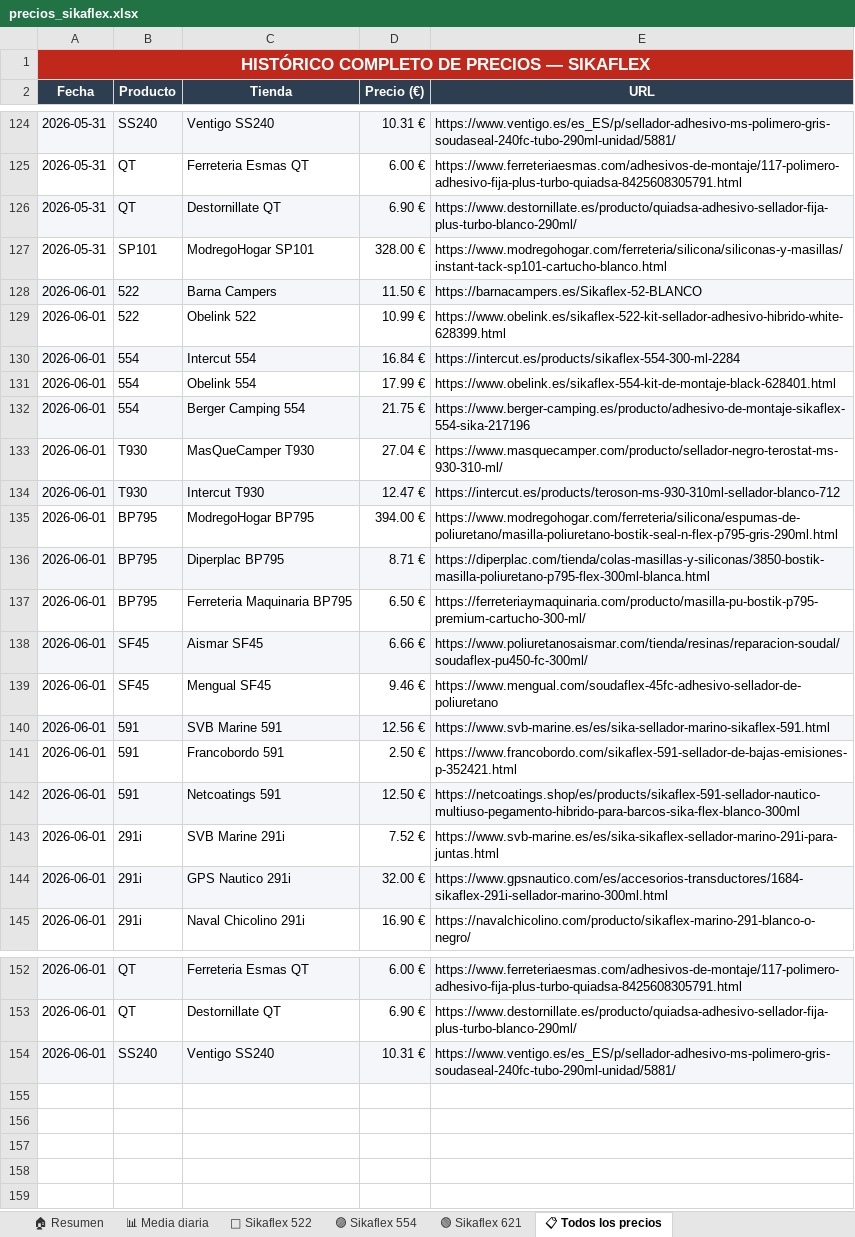
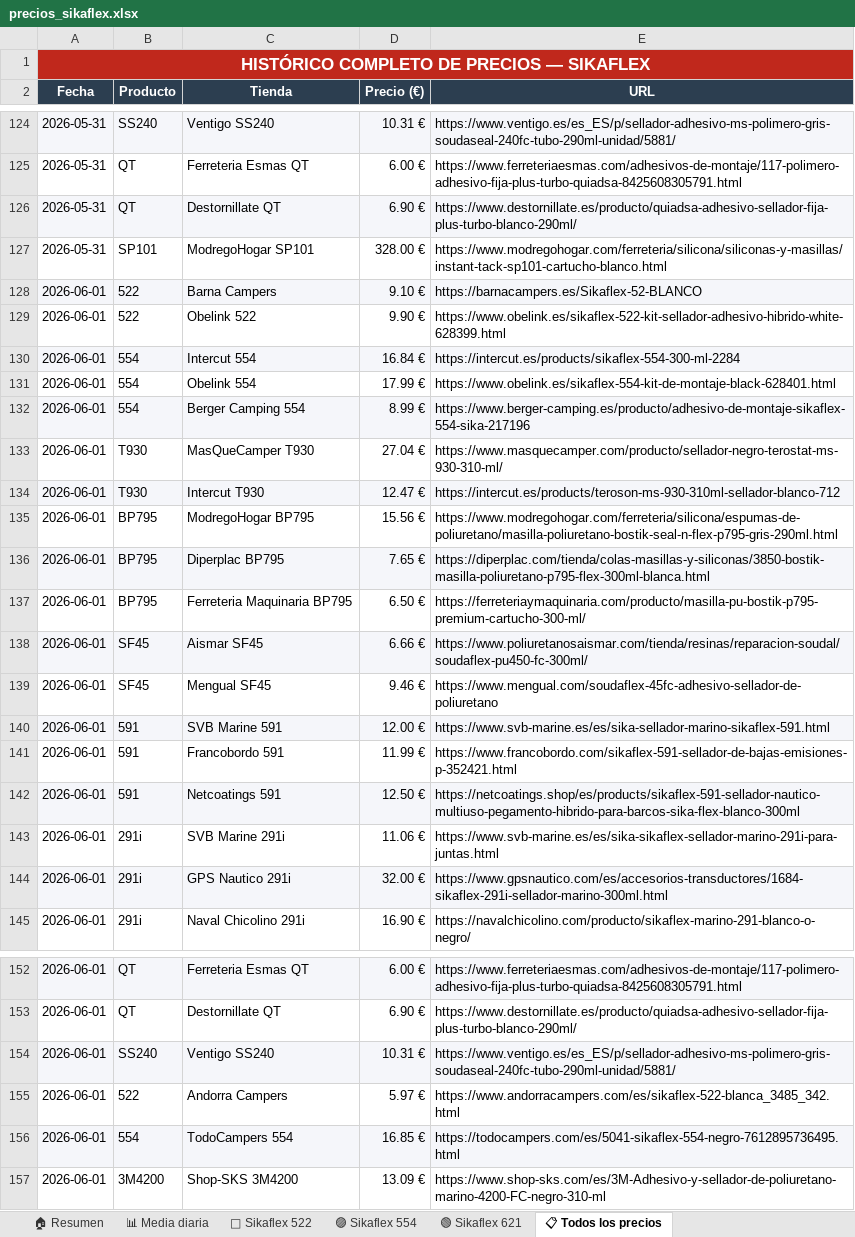
Before and after one commit to larri317/sikaflex-monitor, an Excel workbook: precios_sikaflex.xlsx, sheet 📋 Todos los precios, drawn as a sheet; only a part is shown, gaps mark what is left out; values as stored, in another font and other column widths than the file's, no borders; the diff names each change by its address in the sheet, - before the commit and + after, or states it on an @@ line.

```diff
--- a/precios_sikaflex.xlsx (sheet 📋 Todos los precios)
+++ b/precios_sikaflex.xlsx (sheet 📋 Todos los precios)
-D128 (Precio (€)): 11.50 €
+D128 (Precio (€)): 9.10 €
-D129 (Precio (€)): 10.99 €
+D129 (Precio (€)): 9.90 €
-D132 (Precio (€)): 21.75 €
+D132 (Precio (€)): 8.99 €
-D135 (Precio (€)): 394.00 €
+D135 (Precio (€)): 15.56 €
-D136 (Precio (€)): 8.71 €
+D136 (Precio (€)): 7.65 €
-D140 (Precio (€)): 12.56 €
+D140 (Precio (€)): 12.00 €
-D141 (Precio (€)): 2.50 €
+D141 (Precio (€)): 11.99 €
-D143 (Precio (€)): 7.52 €
+D143 (Precio (€)): 11.06 €
+row 155: 2026-06-01 | 522 | Andorra Campers | 5.97 € | https://www.andorracampers.com/es/sikaflex-522-blanca_3485_342.html
+row 156: 2026-06-01 | 554 | TodoCampers 554 | 16.85 € | https://todocampers.com/es/5041-sikaflex-554-negro-7612895736495.html
+row 157: 2026-06-01 | 3M4200 | Shop-SKS 3M4200 | 13.09 € | https://www.shop-sks.com/es/3M-Adhesivo-y-sellador-de-poliuretano-marino-4200-FC-negro-310-ml
```
Also changed, not shown: sheet 🏠 Resumen, sheet 🔵 Sikaflex 522, sheet 🟣 Sikaflex 554, sheet 📊 Media diaria, charts or pictures, 1 other file.
